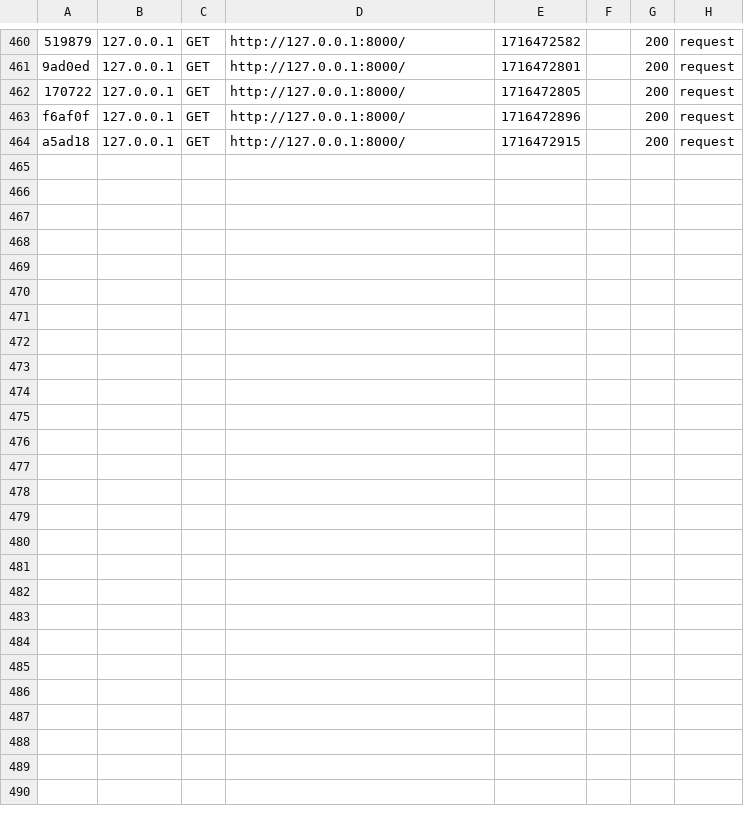
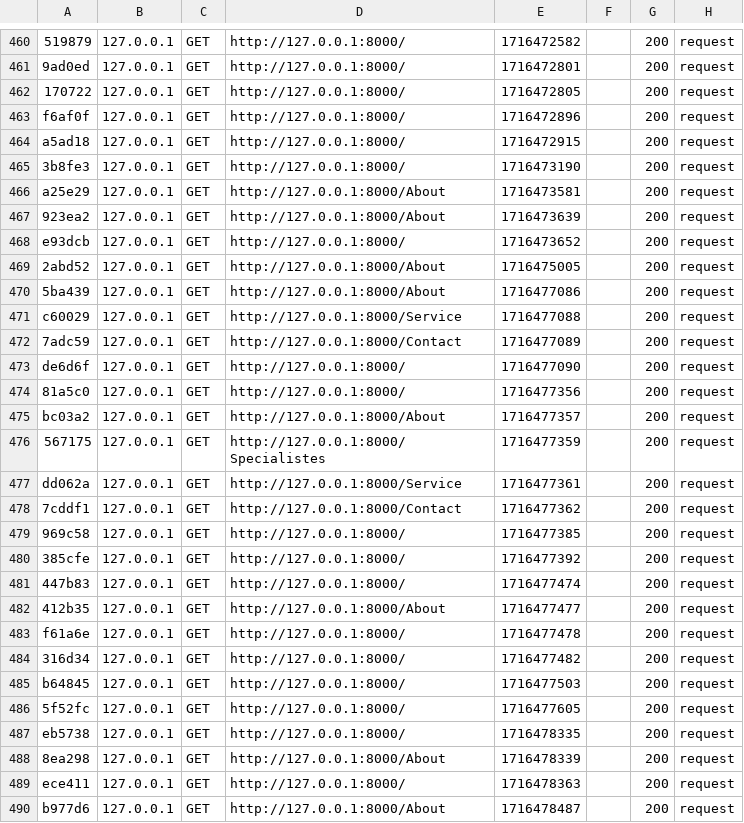
Before and after one commit to cosegit/sencare, a CSV file: var/cache/dev/profiler/index.csv, drawn as a sheet; only a part is shown, gaps mark what is left out.

```diff
--- a/var/cache/dev/profiler/index.csv
+++ b/var/cache/dev/profiler/index.csv
@@ -464 +464,27 @@ f6af0f,127.0.0.1,GET,http://127.0.0.1:8000/,1716472896,,200,request
 a5ad18,127.0.0.1,GET,http://127.0.0.1:8000/,1716472915,,200,request
+3b8fe3,127.0.0.1,GET,http://127.0.0.1:8000/,1716473190,,200,request
+a25e29,127.0.0.1,GET,http://127.0.0.1:8000/About,1716473581,,200,request
+923ea2,127.0.0.1,GET,http://127.0.0.1:8000/About,1716473639,,200,request
+e93dcb,127.0.0.1,GET,http://127.0.0.1:8000/,1716473652,,200,request
+2abd52,127.0.0.1,GET,http://127.0.0.1:8000/About,1716475005,,200,request
+5ba439,127.0.0.1,GET,http://127.0.0.1:8000/About,1716477086,,200,request
+c60029,127.0.0.1,GET,http://127.0.0.1:8000/Service,1716477088,,200,request
+7adc59,127.0.0.1,GET,http://127.0.0.1:8000/Contact,1716477089,,200,request
+de6d6f,127.0.0.1,GET,http://127.0.0.1:8000/,1716477090,,200,request
+81a5c0,127.0.0.1,GET,http://127.0.0.1:8000/,1716477356,,200,request
+bc03a2,127.0.0.1,GET,http://127.0.0.1:8000/About,1716477357,,200,request
+567175,127.0.0.1,GET,http://127.0.0.1:8000/Specialistes,1716477359,,200,request
+dd062a,127.0.0.1,GET,http://127.0.0.1:8000/Service,1716477361,,200,request
+7cddf1,127.0.0.1,GET,http://127.0.0.1:8000/Contact,1716477362,,200,request
+969c58,127.0.0.1,GET,http://127.0.0.1:8000/,1716477385,,200,request
+385cfe,127.0.0.1,GET,http://127.0.0.1:8000/,1716477392,,200,request
+447b83,127.0.0.1,GET,http://127.0.0.1:8000/,1716477474,,200,request
+412b35,127.0.0.1,GET,http://127.0.0.1:8000/About,1716477477,,200,request
+f61a6e,127.0.0.1,GET,http://127.0.0.1:8000/,1716477478,,200,request
+316d34,127.0.0.1,GET,http://127.0.0.1:8000/,1716477482,,200,request
+b64845,127.0.0.1,GET,http://127.0.0.1:8000/,1716477503,,200,request
+5f52fc,127.0.0.1,GET,http://127.0.0.1:8000/,1716477605,,200,request
+eb5738,127.0.0.1,GET,http://127.0.0.1:8000/,1716478335,,200,request
+8ea298,127.0.0.1,GET,http://127.0.0.1:8000/About,1716478339,,200,request
+ece411,127.0.0.1,GET,http://127.0.0.1:8000/,1716478363,,200,request
+b977d6,127.0.0.1,GET,http://127.0.0.1:8000/About,1716478487,,200,request
```
Also changed, not shown: 6 other files.
